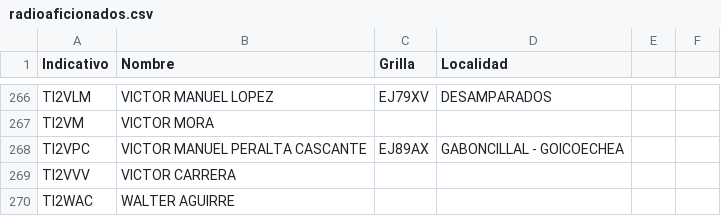
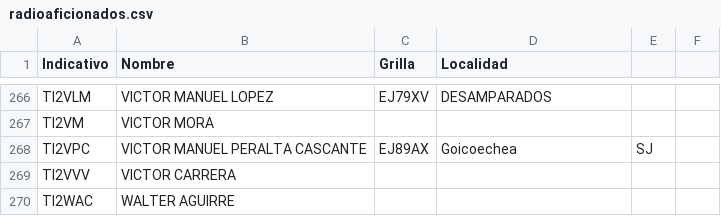
Before and after one commit to ti3wti/revista-matutina, a CSV file: data/radioaficionados.csv, drawn as a sheet; only a part is shown, gaps mark what is left out.

Commit message:
Actualiza grilla/localidad TI2VPC

```diff
--- a/data/radioaficionados.csv
+++ b/data/radioaficionados.csv
@@ -267,3 +267,3 @@ TI2VLM,VICTOR MANUEL LOPEZ,EJ79XV,DESAMPARADOS
 TI2VM,VICTOR MORA,,
-TI2VPC,VICTOR MANUEL PERALTA CASCANTE,EJ89AX,GABONCILLAL - GOICOECHEA
+TI2VPC,VICTOR MANUEL PERALTA CASCANTE,EJ89AX,Goicoechea, SJ
 TI2VVV,VICTOR CARRERA,,
```
